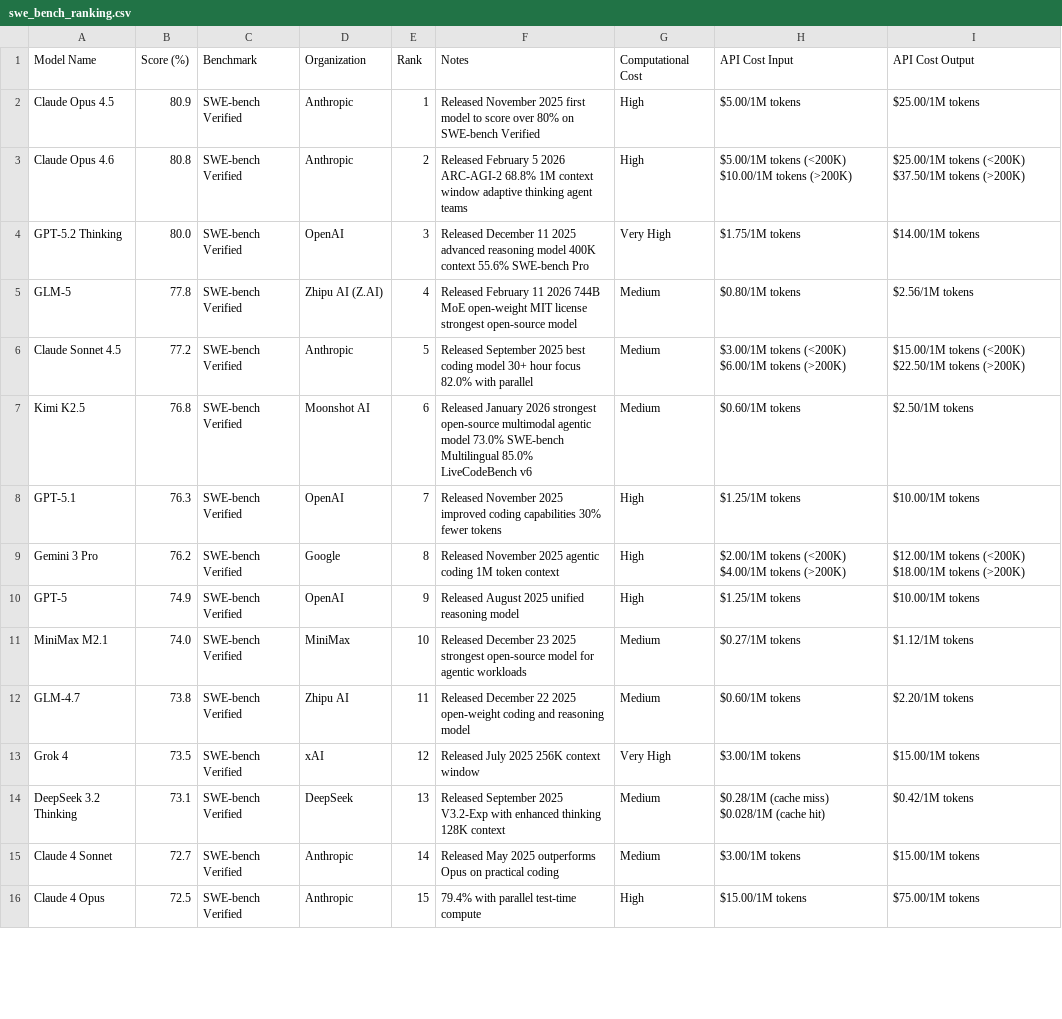
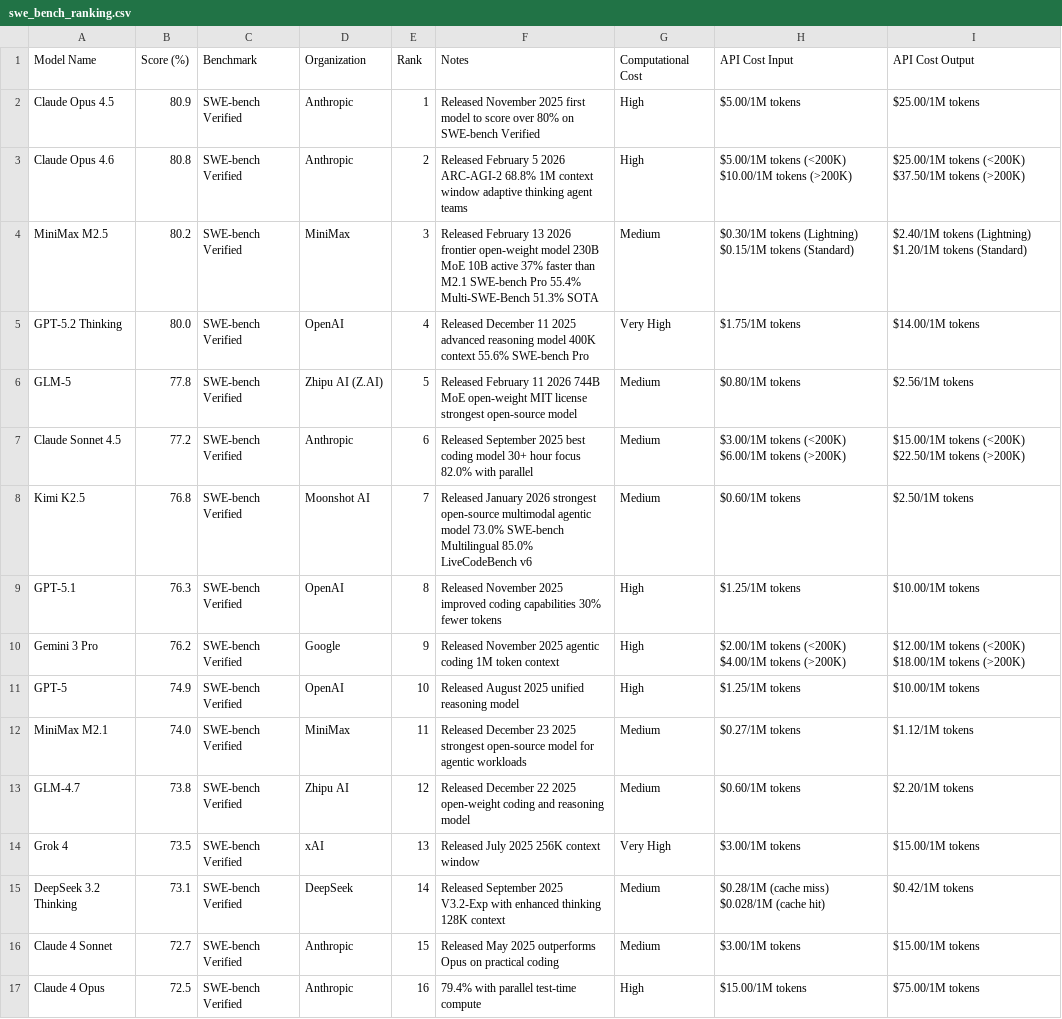
Before and after one commit to dendron542/SWE_benchmarks_info, a CSV file: swe_bench_ranking.csv, drawn as a sheet; only a part is shown; the diff covers the shown part only.

```diff
--- a/swe_bench_ranking.csv
+++ b/swe_bench_ranking.csv
@@ -3,14 +3,15 @@ Claude Opus 4.5,80.9,SWE-bench Verified,Anthropic,1,Released November 2025 first
 Claude Opus 4.6,80.8,SWE-bench Verified,Anthropic,2,Released February 5 2026 ARC-AGI-2 68.8% 1M context window adaptive thinking agent teams,High,$5.00/1M tokens (<200K) $10.00/1M tokens (>200K),$25.00/1M tokens (<200K) $37.50/1M tokens (>200K)
-GPT-5.2 Thinking,80.0,SWE-bench Verified,OpenAI,3,Released December 11 2025 advanced reasoning model 400K context 55.6% SWE-bench Pro,Very High,$1.75/1M tokens,$14.00/1M tokens
-GLM-5,77.8,SWE-bench Verified,Zhipu AI (Z.AI),4,Released February 11 2026 744B MoE open-weight MIT license strongest open-source model,Medium,$0.80/1M tokens,$2.56/1M tokens
-Claude Sonnet 4.5,77.2,SWE-bench Verified,Anthropic,5,Released September 2025 best coding model 30+ hour focus 82.0% with parallel,Medium,$3.00/1M tokens (<200K) $6.00/1M tokens (>200K),$15.00/1M tokens (<200K) $22.50/1M tokens (>200K)
-Kimi K2.5,76.8,SWE-bench Verified,Moonshot AI,6,Released January 2026 strongest open-source multimodal agentic model 73.0% SWE-bench Multilingual 85.0% LiveCodeBench v6,Medium,$0.60/1M tokens,$2.50/1M tokens
-GPT-5.1,76.3,SWE-bench Verified,OpenAI,7,Released November 2025 improved coding capabilities 30% fewer tokens,High,$1.25/1M tokens,$10.00/1M tokens
-Gemini 3 Pro,76.2,SWE-bench Verified,Google,8,Released November 2025 agentic coding 1M token context,High,$2.00/1M tokens (<200K) $4.00/1M tokens (>200K),$12.00/1M tokens (<200K) $18.00/1M tokens (>200K)
-GPT-5,74.9,SWE-bench Verified,OpenAI,9,Released August 2025 unified reasoning model,High,$1.25/1M tokens,$10.00/1M tokens
-MiniMax M2.1,74.0,SWE-bench Verified,MiniMax,10,Released December 23 2025 strongest open-source model for agentic workloads,Medium,$0.27/1M tokens,$1.12/1M tokens
-GLM-4.7,73.8,SWE-bench Verified,Zhipu AI,11,Released December 22 2025 open-weight coding and reasoning model,Medium,$0.60/1M tokens,$2.20/1M tokens
-Grok 4,73.5,SWE-bench Verified,xAI,12,Released July 2025 256K context window,Very High,$3.00/1M tokens,$15.00/1M tokens
-DeepSeek 3.2 Thinking,73.1,SWE-bench Verified,DeepSeek,13,Released September 2025 V3.2-Exp with enhanced thinking 128K context,Medium,$0.28/1M (cache miss) $0.028/1M (cache hit),$0.42/1M tokens
-Claude 4 Sonnet,72.7,SWE-bench Verified,Anthropic,14,Released May 2025 outperforms Opus on practical coding,Medium,$3.00/1M tokens,$15.00/1M tokens
-Claude 4 Opus,72.5,SWE-bench Verified,Anthropic,15,79.4% with parallel test-time compute,High,$15.00/1M tokens,$75.00/1M tokens
+MiniMax M2.5,80.2,SWE-bench Verified,MiniMax,3,Released February 13 2026 frontier open-weight model 230B MoE 10B active 37% faster than M2.1 SWE-bench Pro 55.4% Multi-SWE-Bench 51.3% SOTA,Medium,"$0.30/1M tokens (Lightning) $0.15/1M tokens (Standard)","$2.40/1M tokens (Lightning) $1.20/1M tokens (Standard)"
+GPT-5.2 Thinking,80.0,SWE-bench Verified,OpenAI,4,Released December 11 2025 advanced reasoning model 400K context 55.6% SWE-bench Pro,Very High,$1.75/1M tokens,$14.00/1M tokens
+GLM-5,77.8,SWE-bench Verified,Zhipu AI (Z.AI),5,Released February 11 2026 744B MoE open-weight MIT license strongest open-source model,Medium,$0.80/1M tokens,$2.56/1M tokens
+Claude Sonnet 4.5,77.2,SWE-bench Verified,Anthropic,6,Released September 2025 best coding model 30+ hour focus 82.0% with parallel,Medium,$3.00/1M tokens (<200K) $6.00/1M tokens (>200K),$15.00/1M tokens (<200K) $22.50/1M tokens (>200K)
+Kimi K2.5,76.8,SWE-bench Verified,Moonshot AI,7,Released January 2026 strongest open-source multimodal agentic model 73.0% SWE-bench Multilingual 85.0% LiveCodeBench v6,Medium,$0.60/1M tokens,$2.50/1M tokens
+GPT-5.1,76.3,SWE-bench Verified,OpenAI,8,Released November 2025 improved coding capabilities 30% fewer tokens,High,$1.25/1M tokens,$10.00/1M tokens
+Gemini 3 Pro,76.2,SWE-bench Verified,Google,9,Released November 2025 agentic coding 1M token context,High,$2.00/1M tokens (<200K) $4.00/1M tokens (>200K),$12.00/1M tokens (<200K) $18.00/1M tokens (>200K)
+GPT-5,74.9,SWE-bench Verified,OpenAI,10,Released August 2025 unified reasoning model,High,$1.25/1M tokens,$10.00/1M tokens
+MiniMax M2.1,74.0,SWE-bench Verified,MiniMax,11,Released December 23 2025 strongest open-source model for agentic workloads,Medium,$0.27/1M tokens,$1.12/1M tokens
+GLM-4.7,73.8,SWE-bench Verified,Zhipu AI,12,Released December 22 2025 open-weight coding and reasoning model,Medium,$0.60/1M tokens,$2.20/1M tokens
+Grok 4,73.5,SWE-bench Verified,xAI,13,Released July 2025 256K context window,Very High,$3.00/1M tokens,$15.00/1M tokens
+DeepSeek 3.2 Thinking,73.1,SWE-bench Verified,DeepSeek,14,Released September 2025 V3.2-Exp with enhanced thinking 128K context,Medium,$0.28/1M (cache miss) $0.028/1M (cache hit),$0.42/1M tokens
+Claude 4 Sonnet,72.7,SWE-bench Verified,Anthropic,15,Released May 2025 outperforms Opus on practical coding,Medium,$3.00/1M tokens,$15.00/1M tokens
+Claude 4 Opus,72.5,SWE-bench Verified,Anthropic,16,79.4% with parallel test-time compute,High,$15.00/1M tokens,$75.00/1M tokens
```
Also changed, not shown: 24 edited cells elsewhere in this file, 2 other files.
